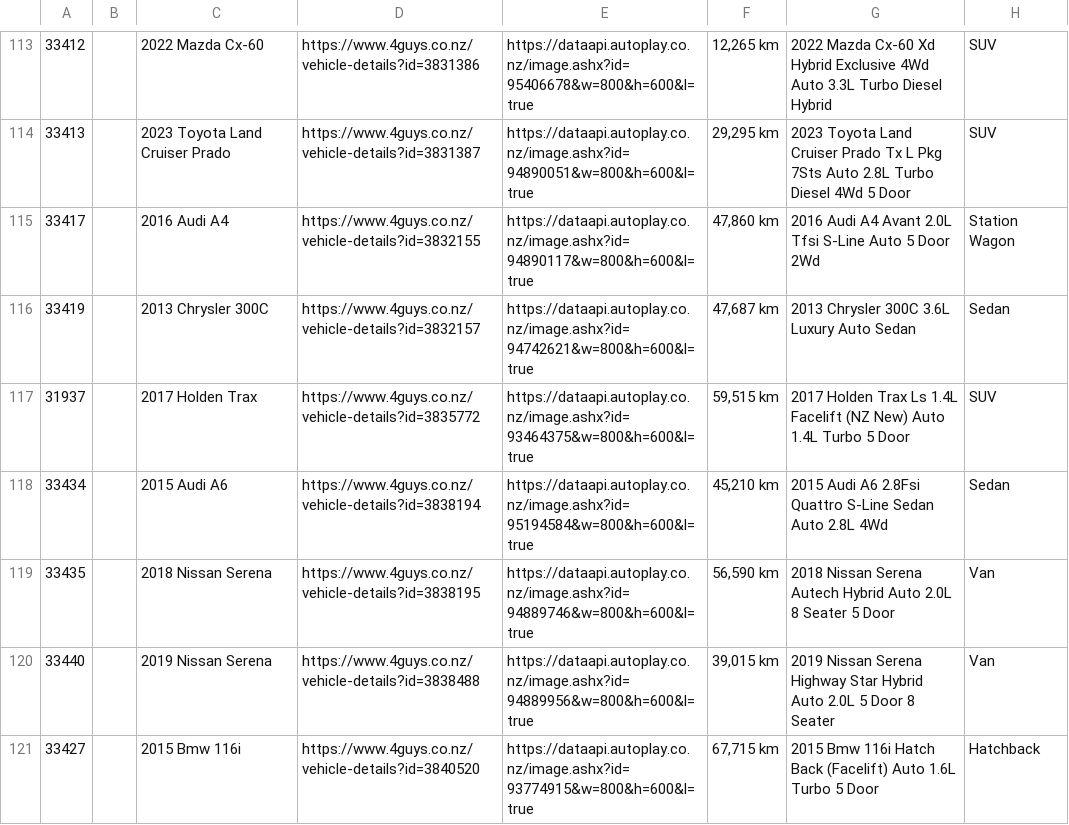
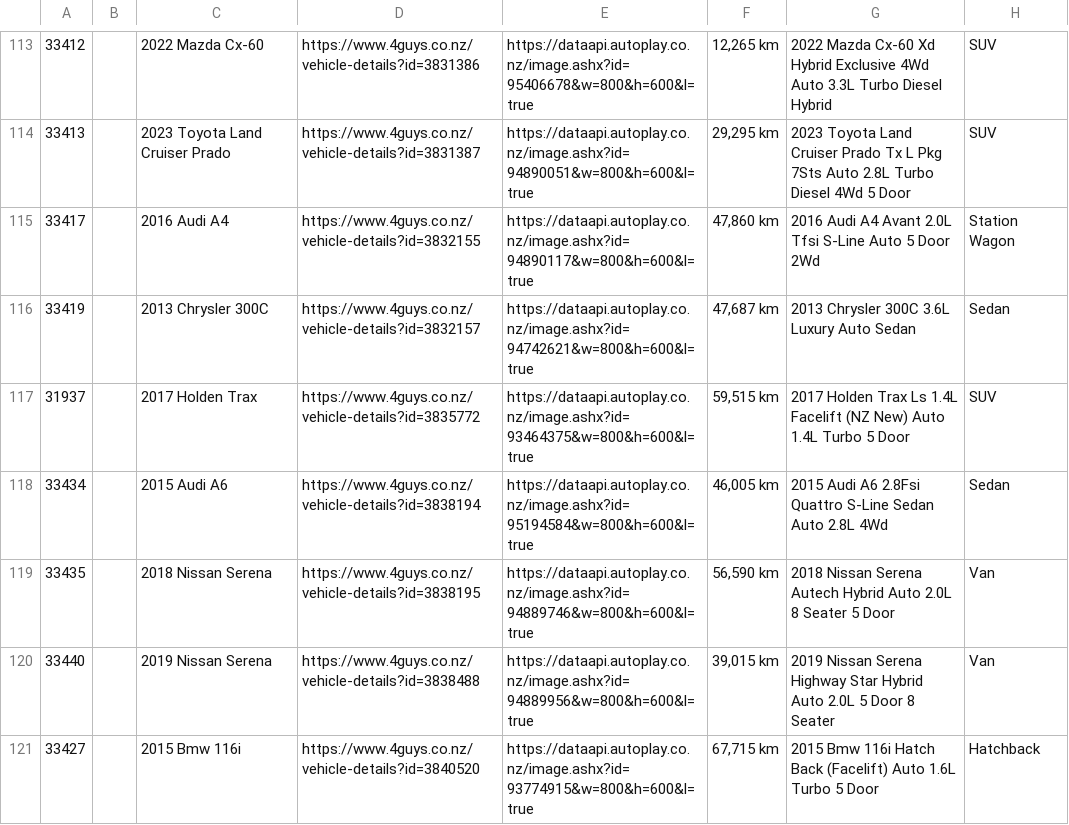
Before and after one commit to enquiries-svg/4guys-sitemap, a CSV file: remarketing-feed.csv, drawn as a sheet; only a part is shown, gaps mark what is left out; the diff covers the shown part only; the diff names each change by its address in the sheet, - before the commit and + after, or states it on an @@ line.

```diff
--- a/remarketing-feed.csv
+++ b/remarketing-feed.csv
-F118: 45,210 km
+F118: 46,005 km
```
Also changed, not shown: 1 removed row and 1 edited cell elsewhere in this file, meta-vehicle-feed.csv, tiktok-vehicle-feed.csv, 2 other files.
